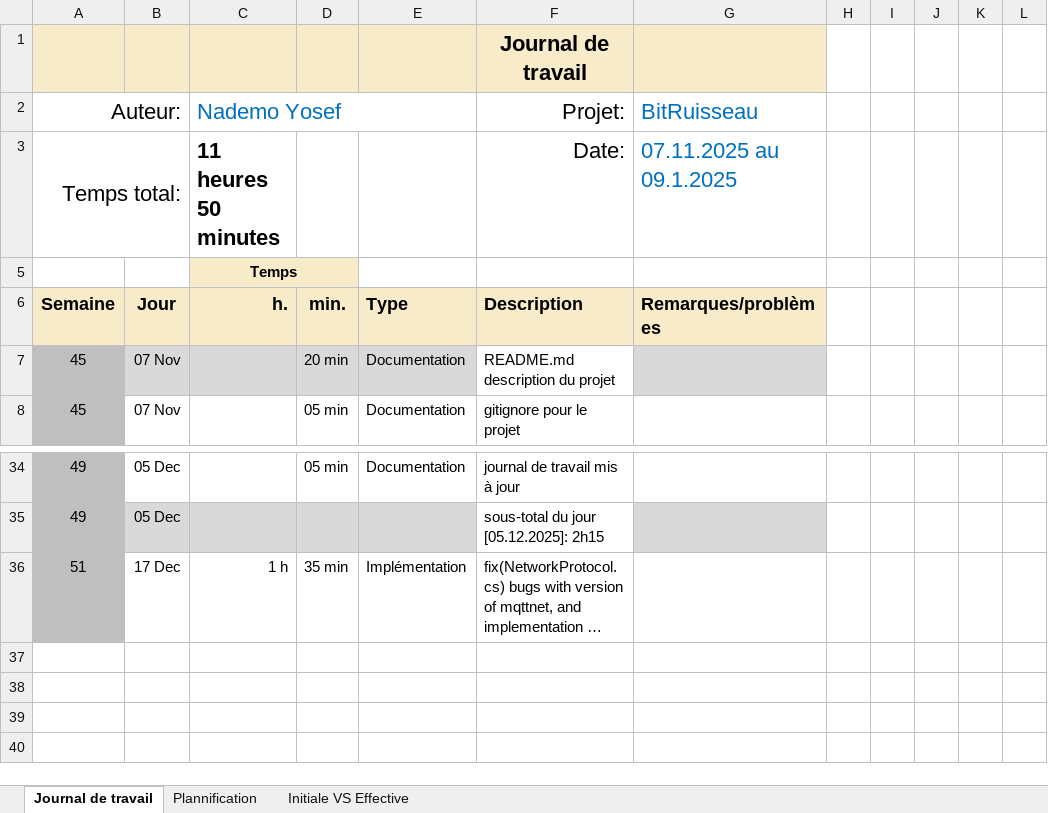
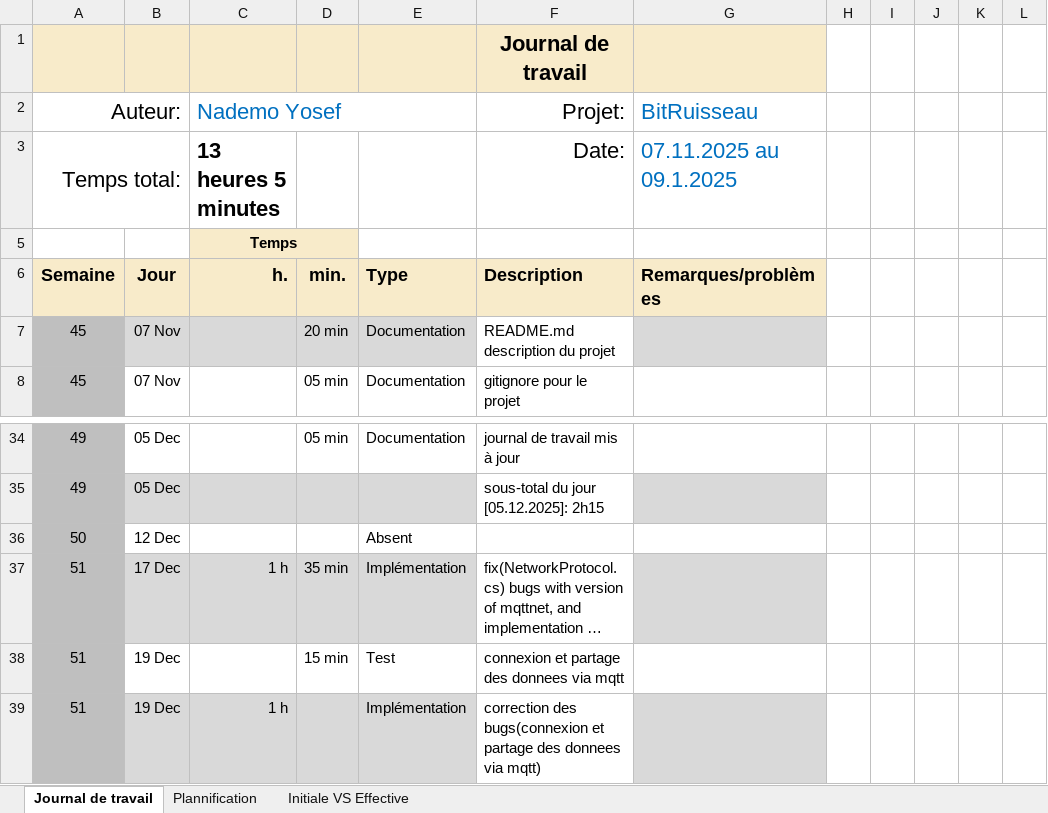
Before and after one commit to Josefnademo/BitTorrentMusic, an Excel workbook: doc/Journal-de-Travail_NademoYosef.xlsx, sheet Journal de travail, drawn as a sheet; only a part is shown, gaps mark what is left out; long unchanged cells end in …; values as stored, in another font and other column widths than the file's, no borders; conditional formats and table styles not drawn; addresses are those after the commit; the diff names each change by its address in the sheet, - before the commit and + after, or states it on an @@ line.

Commit message:
chore(JDT)

```diff
--- a/doc/Journal-de-Travail_NademoYosef.xlsx (sheet Journal de travail)
+++ b/doc/Journal-de-Travail_NademoYosef.xlsx (sheet Journal de travail)
-C3 (Nademo Yosef): 11 heures 50 minutes
+C3 (Nademo Yosef): 13 heures 5 minutes
+row 36: 50 | 12 Dec |  |  | Absent
-B37:E37 fill: none
+B37:E37 fill: #D9D9D9
-G37 fill: none
+G37 fill: #D9D9D9
+row 38: 51 | 19 Dec |  | 15 min | Test | connexion et partage des donnees via mqtt
+row 39: 51 | 19 Dec | 1 h |  | Implémentation | correction des bugs(connexion et partage des donnees via mqtt)
```
Also changed, not shown: sheet Plannification, formulas that keep their value, hidden cells, charts or pictures.
